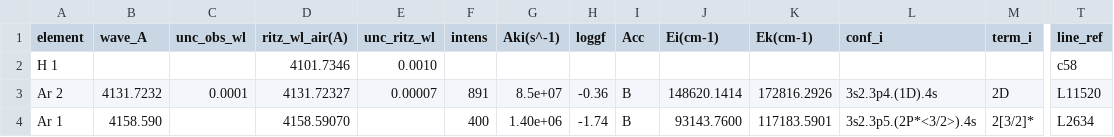
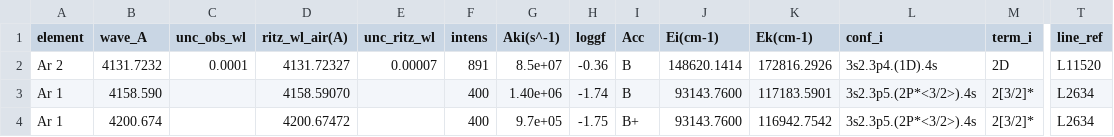
Before and after one commit to OST-Observatory/reduction_scripts_students, a TSV file: n1_dados/transition_version/ArI_ArII_NeI_HI_selection.tsv, drawn as a sheet; only a part is shown, gaps mark what is left out; the shorter side is filled out with more unchanged rows; rows hold the shown columns only; the diff names each change by its address in the sheet, - before the commit and + after, or states it on an @@ line.

```diff
--- a/n1_dados/transition_version/ArI_ArII_NeI_HI_selection.tsv
+++ b/n1_dados/transition_version/ArI_ArII_NeI_HI_selection.tsv
-row 2: H 1 |  |  | 4101.7346 | 0.0010 |  |  |  |  |  |  |  |  | c58
```
Also changed, not shown: 6 other files.
